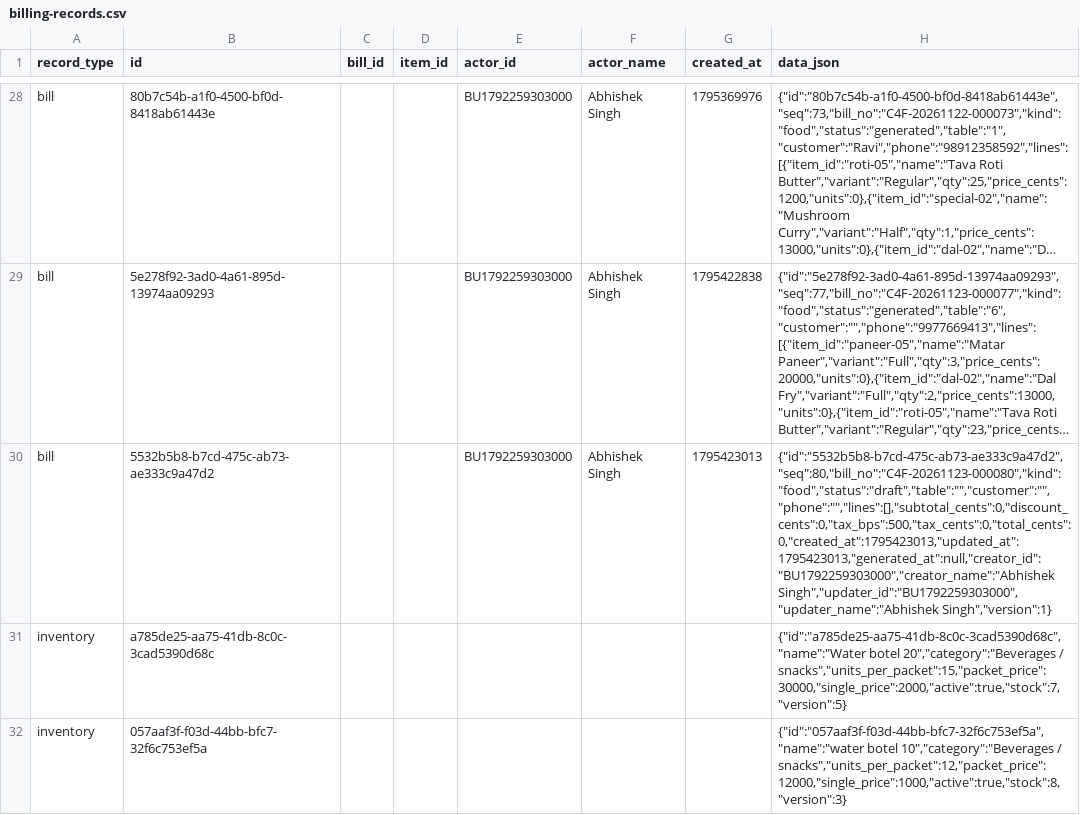
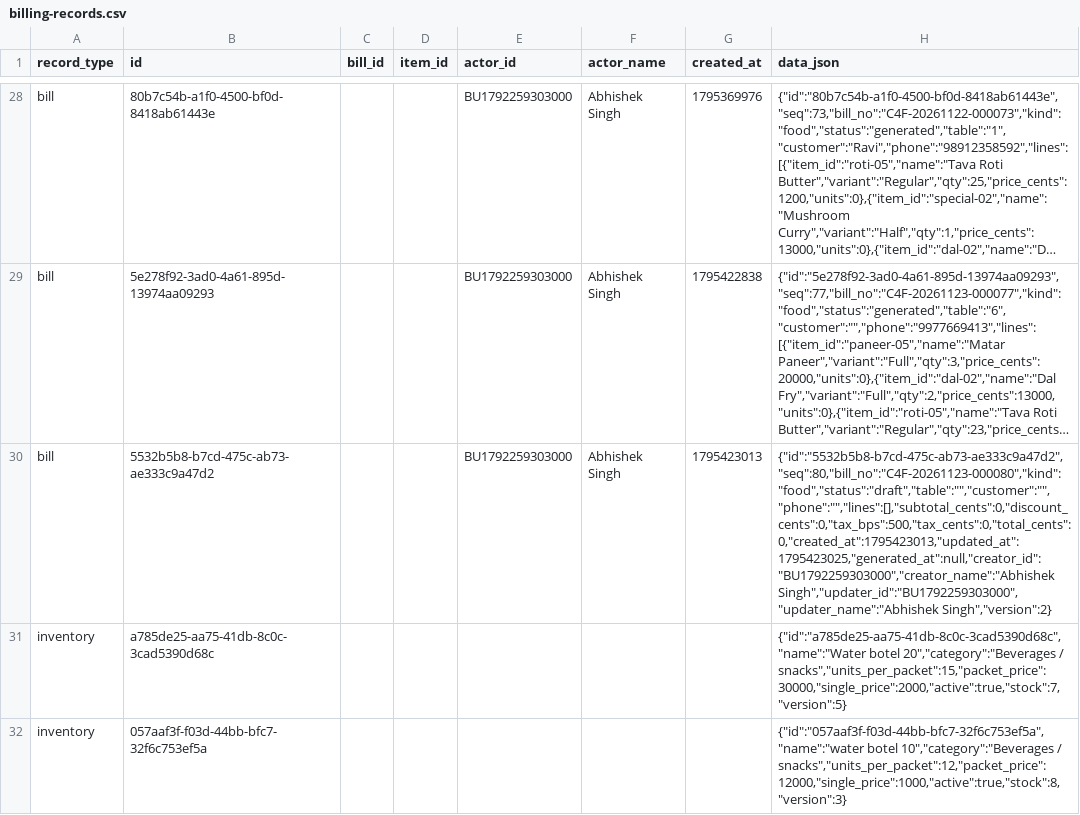
Before and after one commit to BRIJBHAN-SINGH234/call4all, a CSV file: data/billing-records.csv, drawn as a sheet; only a part is shown, gaps mark what is left out; long unchanged cells end in …; the diff covers the shown part only; the diff names each change by its address in the sheet, - before the commit and + after, or states it on an @@ line.

Commit message:
Update shared billing CSV [skip ci]

```diff
--- a/data/billing-records.csv
+++ b/data/billing-records.csv
-H30 (data_json): {"id":"5532b5b8-b7cd-475c-ab73-ae333c9a47d2","seq":80,"bill_no":"C4F-20261123-000080","kind":"food","status":"draft","table":"","customer":"","phone":"","lines":[],"subtotal_cents":0,"discount_cents":0,"tax_bps":500,"tax_cents":0,"total_cents":0,"created_at":1795423013,"updated_at":1795423013,"generated_at":null,"creator_id":"BU1792259303000","creator_name":"Abhishek Singh","updater_id":"BU1792259303000","updater_name":"Abhishek Singh","version":1}
+H30 (data_json): {"id":"5532b5b8-b7cd-475c-ab73-ae333c9a47d2","seq":80,"bill_no":"C4F-20261123-000080","kind":"food","status":"draft","table":"","customer":"","phone":"","lines":[],"subtotal_cents":0,"discount_cents":0,"tax_bps":500,"tax_cents":0,"total_cents":0,"created_at":1795423013,"updated_at":1795423025,"generated_at":null,"creator_id":"BU1792259303000","creator_name":"Abhishek Singh","updater_id":"BU1792259303000","updater_name":"Abhishek Singh","version":2}
```
Also changed, not shown: 2 added rows elsewhere in this file.
